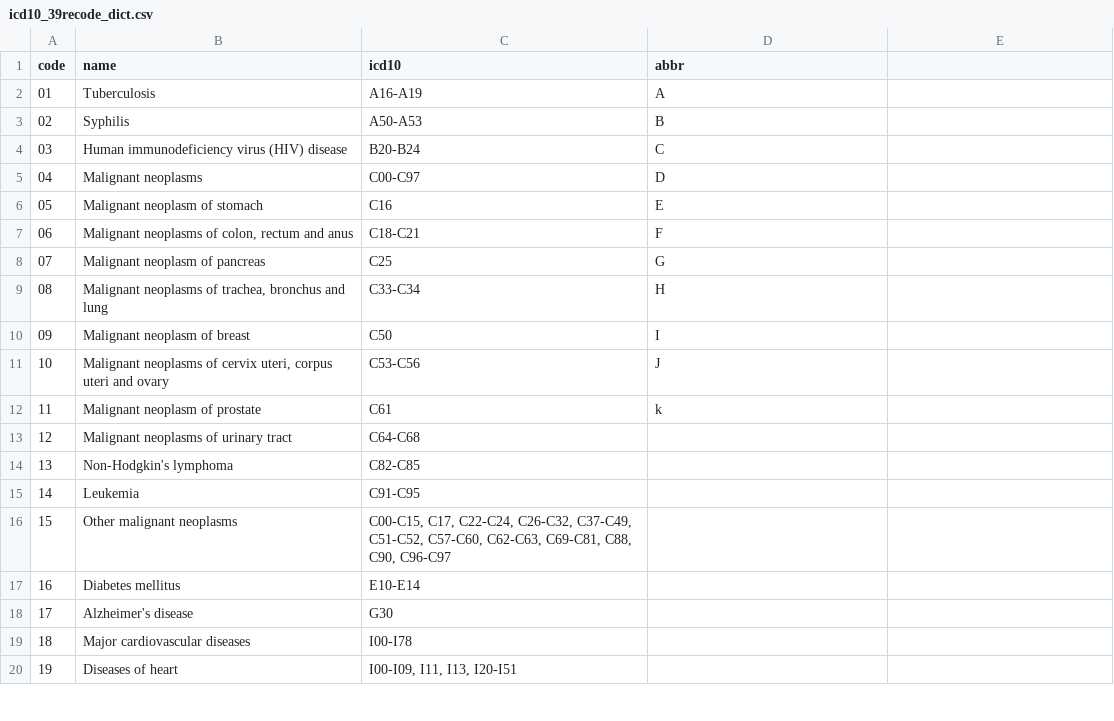
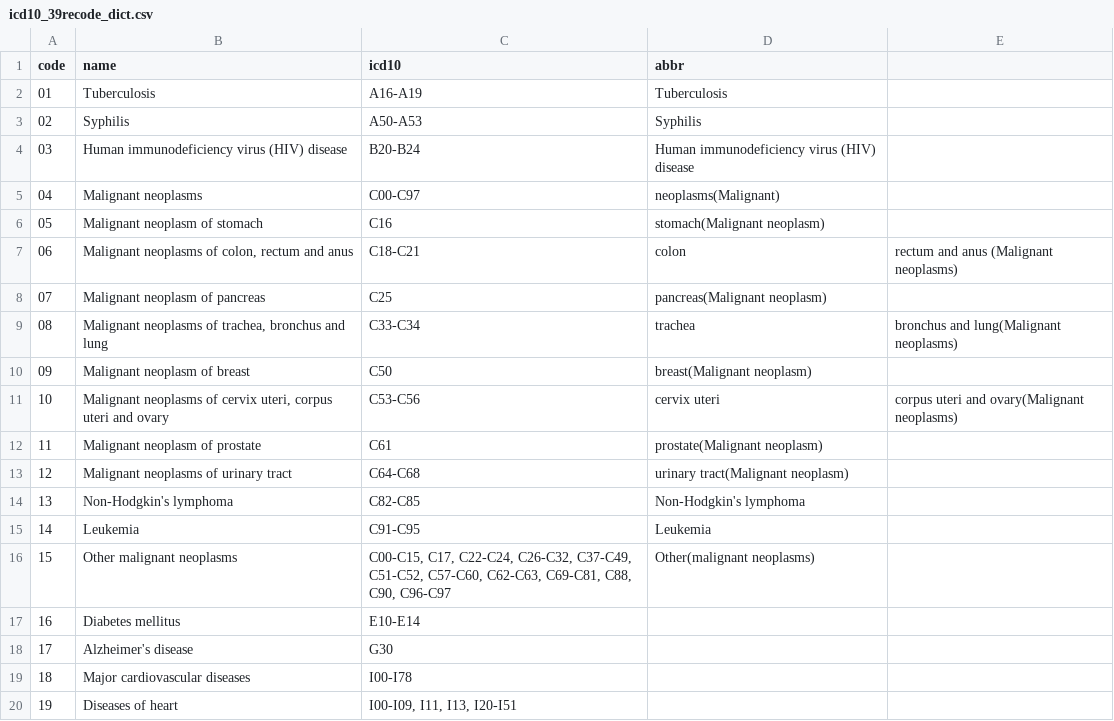
Before and after one commit to episphere/epitracker, a CSV file: data/icd10_39recode_dict.csv, drawn as a sheet; only a part is shown.

```diff
--- a/data/icd10_39recode_dict.csv
+++ b/data/icd10_39recode_dict.csv
@@ -1,17 +1,17 @@
 code,name,icd10,abbr
-01,Tuberculosis,A16-A19,A
-02,Syphilis,A50-A53,B
-03,Human immunodeficiency virus (HIV) disease,B20-B24,C
-04,Malignant neoplasms,C00-C97,D
-05,Malignant neoplasm of stomach,C16,E
-06,"Malignant neoplasms of colon, rectum and anus",C18-C21,F
-07,Malignant neoplasm of pancreas,C25,G
-08,"Malignant neoplasms of trachea, bronchus and lung",C33-C34,H
-09,Malignant neoplasm of breast,C50,I
-10,"Malignant neoplasms of cervix uteri, corpus uteri and ovary",C53-C56,J
-11,Malignant neoplasm of prostate,C61,k
-12,Malignant neoplasms of urinary tract,C64-C68,
-13,Non-Hodgkin's lymphoma,C82-C85,
-14,Leukemia,C91-C95,
-15,Other malignant neoplasms,"C00-C15, C17, C22-C24, C26-C32, C37-C49, C51-C52, C57-C60, C62-C63, C69-C81, C88, C90, C96-C97",
+01,Tuberculosis,A16-A19,Tuberculosis
+02,Syphilis,A50-A53,Syphilis
+03,Human immunodeficiency virus (HIV) disease,B20-B24,Human immunodeficiency virus (HIV) disease
+04,Malignant neoplasms,C00-C97,neoplasms(Malignant)
+05,Malignant neoplasm of stomach,C16,stomach(Malignant neoplasm)
+06,"Malignant neoplasms of colon, rectum and anus",C18-C21,colon, rectum and anus (Malignant neoplasms)
+07,Malignant neoplasm of pancreas,C25,pancreas(Malignant neoplasm)
+08,"Malignant neoplasms of trachea, bronchus and lung",C33-C34,trachea, bronchus and lung(Malignant neoplasms)
+09,Malignant neoplasm of breast,C50,breast(Malignant neoplasm)
+10,"Malignant neoplasms of cervix uteri, corpus uteri and ovary",C53-C56,cervix uteri, corpus uteri and ovary(Malignant neoplasms)
+11,Malignant neoplasm of prostate,C61,prostate(Malignant neoplasm)
+12,Malignant neoplasms of urinary tract,C64-C68,urinary tract(Malignant neoplasm)
+13,Non-Hodgkin's lymphoma,C82-C85,Non-Hodgkin's lymphoma
+14,Leukemia,C91-C95,Leukemia
+15,Other malignant neoplasms,"C00-C15, C17, C22-C24, C26-C32, C37-C49, C51-C52, C57-C60, C62-C63, C69-C81, C88, C90, C96-C97",Other(malignant neoplasms)
 16,Diabetes mellitus,E10-E14,
```
Also changed, not shown: 3 other files.
